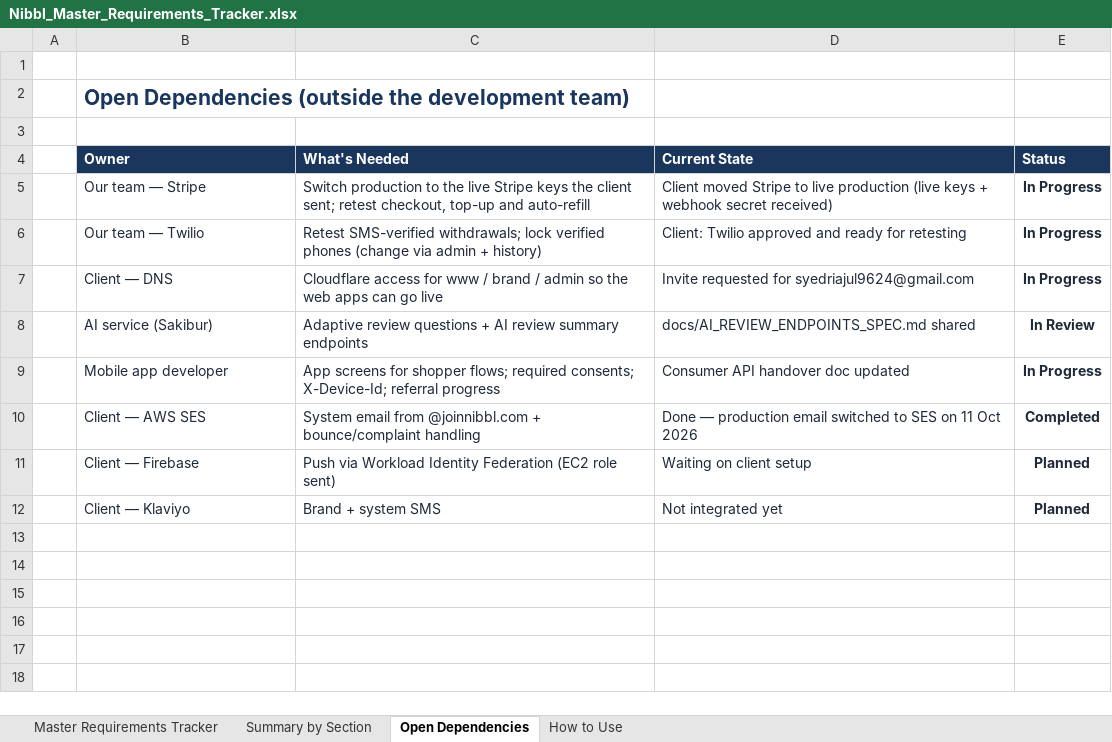
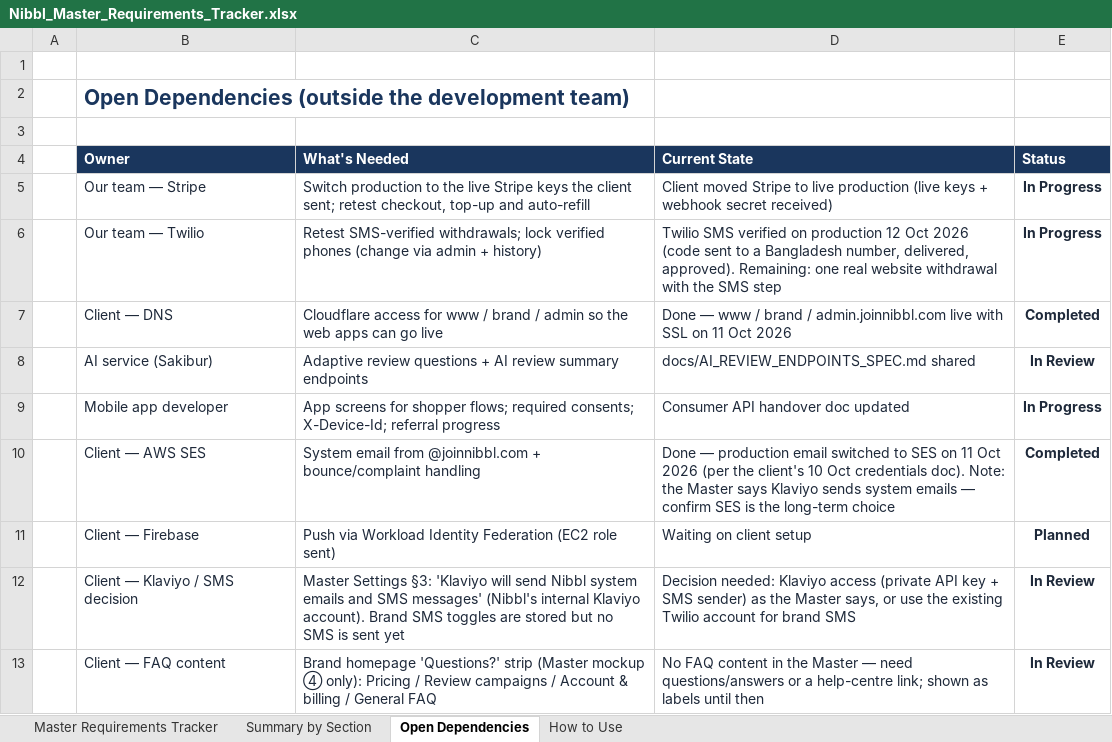
Before and after one commit to Md-Fahad-Mir/Nibbl-AI, an Excel workbook: docs/client-requirements/Nibbl_Master_Requirements_Tracker.xlsx, sheet Open Dependencies, drawn as a sheet; values as stored, in another font and other column widths than the file's, no borders; conditional formats not drawn; removed rows and columns are numbered as before the commit, all else as after; the diff names each change by its address in the sheet, - before the commit and + after, or states it on an @@ line.

```diff
--- a/docs/client-requirements/Nibbl_Master_Requirements_Tracker.xlsx (sheet Open Dependencies)
+++ b/docs/client-requirements/Nibbl_Master_Requirements_Tracker.xlsx (sheet Open Dependencies)
-D6 (Current State): Client: Twilio approved and ready for retesting
+D6 (Current State): Twilio SMS verified on production 12 Oct 2026 (code sent to a Bangladesh number, delivered, approved). Remaining: one real website withdrawal with the SMS step
-D7 (Current State): Invite requested for syedriajul9624@gmail.com
+D7 (Current State): Done — www / brand / admin.joinnibbl.com live with SSL on 11 Oct 2026
-E7 (Status): In Progress
+E7 (Status): Completed
-D10 (Current State): …Oct 2026
+D10 (Current State): …Oct 2026 (per the client's 10 Oct credentials doc). Note: the Master says Klaviyo sends system emails — confirm SES is the long-term choice
-row 12:  | Client — Klaviyo | Brand + system SMS | Not integrated yet | Planned
+row 12:  | Client — Klaviyo / SMS decision | Master Settings §3: 'Klaviyo will send Nibbl system emails and SMS messages' (Nibbl's internal Klaviyo account). Brand SMS toggles are stored but no SMS is sent yet | Decision needed: Klaviyo access (private API key + SMS sender) as the Master says, or use the existing Twilio account for brand SMS | In Review
+row 13:  | Client — FAQ content | Brand homepage 'Questions?' strip (Master mockup ④ only): Pricing / Review campaigns / Account & billing / General FAQ | No FAQ content in the Master — need questions/answers or a help-centre link; shown as labels until then | In Review
```
Also changed, not shown: sheet Master Requirements Tracker, sheet Summary by Section, 18 other files.
